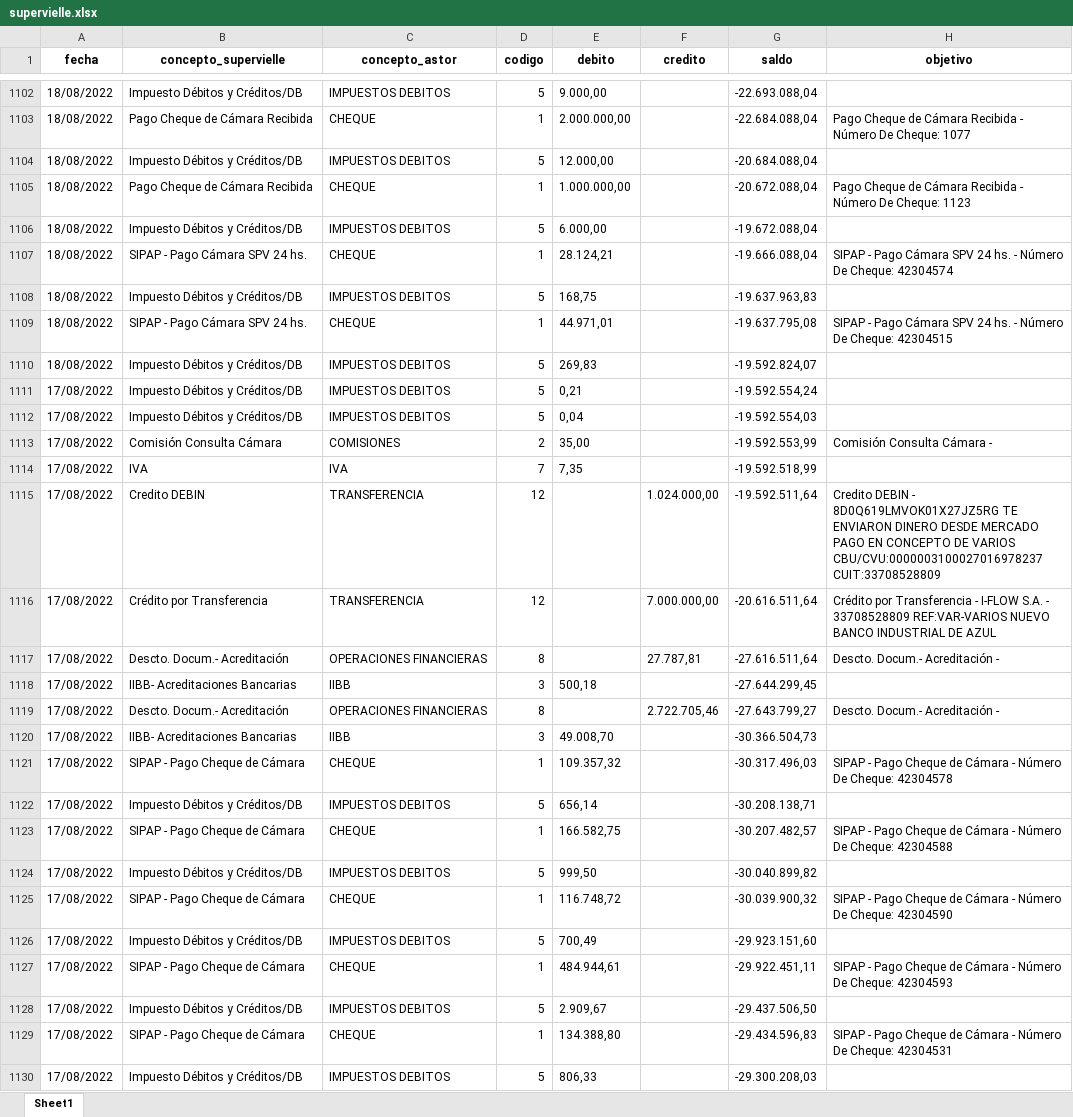
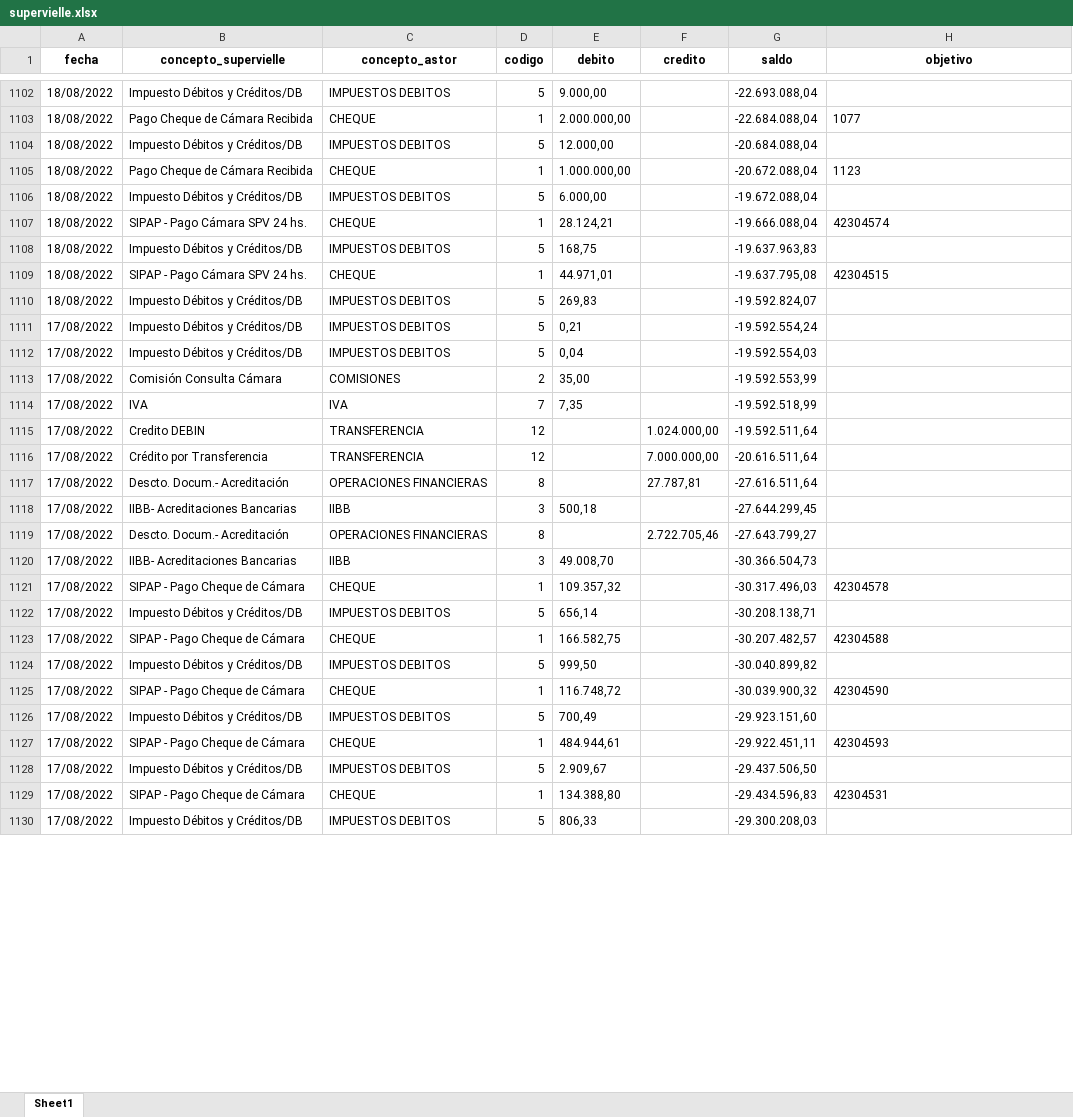
Before and after one commit to 8bitcurser/swap, an Excel workbook: recategorization/supervielle.xlsx, sheet Sheet1, drawn as a sheet; only a part is shown, gaps mark what is left out; values as stored, in another font and other column widths than the file's, no borders; the diff covers the shown part only; the diff names each change by its address in the sheet, - before the commit and + after, or states it on an @@ line.

```diff
--- a/recategorization/supervielle.xlsx (sheet Sheet1)
+++ b/recategorization/supervielle.xlsx (sheet Sheet1)
-H1103 (objetivo): Pago Cheque de Cámara Recibida - Número De Cheque: 1077
+H1103 (objetivo): 1077
-H1105 (objetivo): Pago Cheque de Cámara Recibida - Número De Cheque: 1123
+H1105 (objetivo): 1123
-H1107 (objetivo): SIPAP - Pago Cámara SPV 24 hs. - Número De Cheque: 42304574
+H1107 (objetivo): 42304574
-H1109 (objetivo): SIPAP - Pago Cámara SPV 24 hs. - Número De Cheque: 42304515
+H1109 (objetivo): 42304515
-H1113 (objetivo): Comisión Consulta Cámara -
+H1113 (objetivo): (empty)
-H1115 (objetivo): Credito DEBIN - 8D0Q619LMVOK01X27JZ5RG TE ENVIARON DINERO DESDE MERCADO PAGO EN CONCEPTO DE VARIOS CBU/CVU:0000003100027016978237 CUIT:33708528809
+H1115 (objetivo): (empty)
-H1116 (objetivo): Crédito por Transferencia - I-FLOW S.A. - 33708528809 REF:VAR-VARIOS NUEVO BANCO INDUSTRIAL DE AZUL
+H1116 (objetivo): (empty)
-H1117 (objetivo): Descto. Docum.- Acreditación -
+H1117 (objetivo): (empty)
-H1119 (objetivo): Descto. Docum.- Acreditación -
+H1119 (objetivo): (empty)
-H1121 (objetivo): SIPAP - Pago Cheque de Cámara - Número De Cheque: 42304578
+H1121 (objetivo): 42304578
-H1123 (objetivo): SIPAP - Pago Cheque de Cámara - Número De Cheque: 42304588
+H1123 (objetivo): 42304588
-H1125 (objetivo): SIPAP - Pago Cheque de Cámara - Número De Cheque: 42304590
+H1125 (objetivo): 42304590
-H1127 (objetivo): SIPAP - Pago Cheque de Cámara - Número De Cheque: 42304593
+H1127 (objetivo): 42304593
-H1129 (objetivo): SIPAP - Pago Cheque de Cámara - Número De Cheque: 42304531
+H1129 (objetivo): 42304531
```
Also changed, not shown: 1372 edited cells elsewhere in this sheet, 2 other files.
